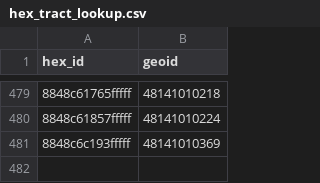
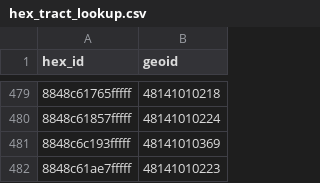
Before and after one commit to hoffmanap/rentcast_ep, a CSV file: ami-feasibility/hex_tract_lookup.csv, drawn as a sheet; only a part is shown, gaps mark what is left out.

```diff
--- a/ami-feasibility/hex_tract_lookup.csv
+++ b/ami-feasibility/hex_tract_lookup.csv
@@ -481 +481,2 @@ hex_id,geoid
 8848c6c193fffff,48141010369
+8848c61ae7fffff,48141010223
```
Also changed, not shown: ami-feasibility/ami_affordability_history.csv, 1 other file.
